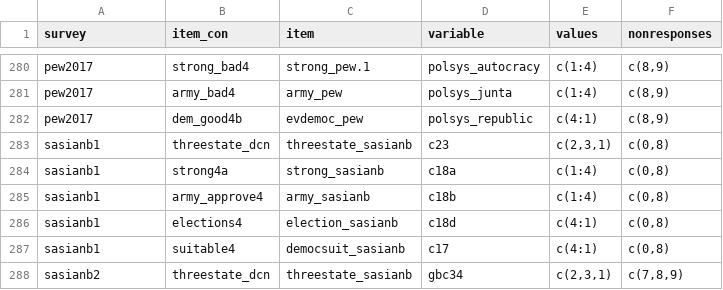
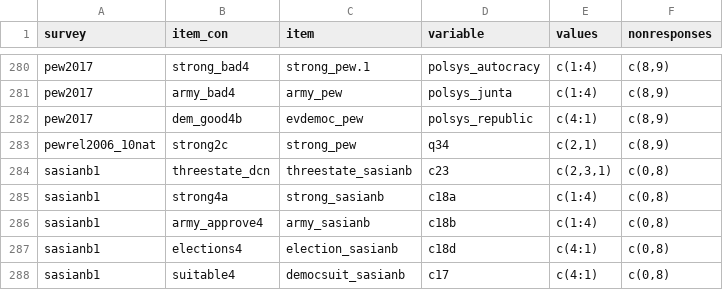
Before and after one commit to fsolt/dcpo_demsupport_data, a CSV file: data-raw/surveys.csv, drawn as a sheet; only a part is shown, gaps mark what is left out; the shorter side is filled out with more unchanged rows.

Commit message:
add pewrel2006_10nat

```diff
--- a/data-raw/surveys.csv
+++ b/data-raw/surveys.csv
@@ -282,2 +282,3 @@ pew2017,army_bad4,army_pew,polsys_junta,c(1:4),"c(8,9)"
 pew2017,dem_good4b,evdemoc_pew,polsys_republic,c(4:1),"c(8,9)"
+pewrel2006_10nat,strong2c,strong_pew,q34,"c(2,1)","c(8,9)"
 sasianb1,threestate_dcn,threestate_sasianb,c23,"c(2,3,1)","c(0,8)"
```
